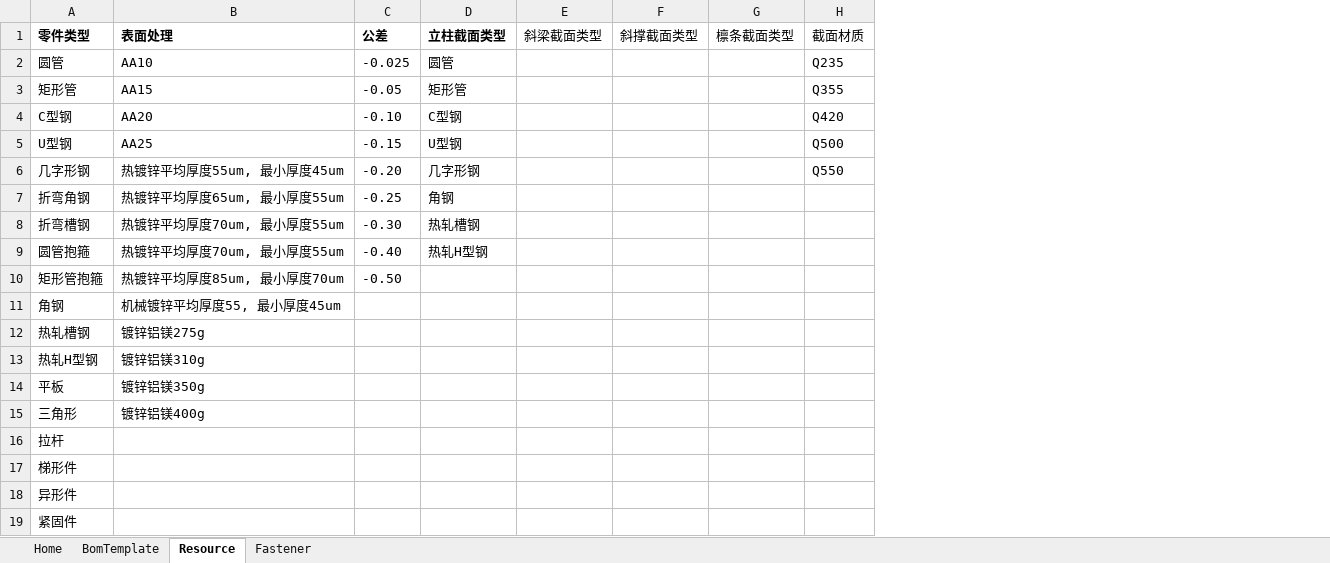
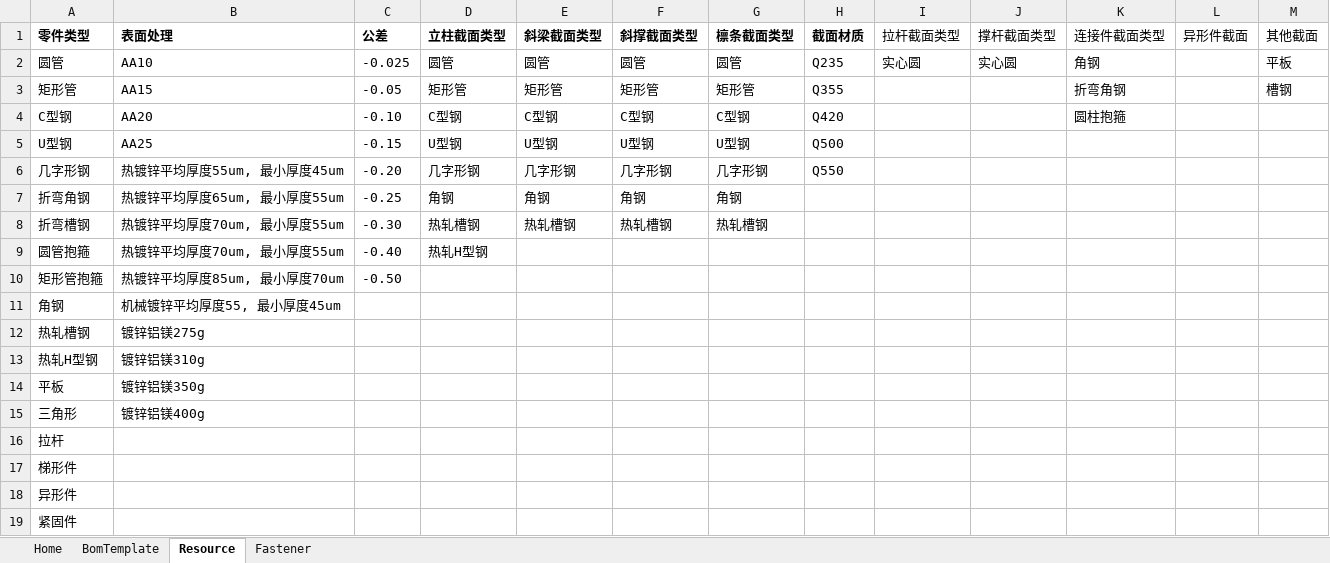
Before and after one commit to MagicGunner/FixBom, an Excel workbook: 固定支架BOM模板_Dev.xlsm, sheet Resource, drawn as a sheet; values as stored, in another font and other column widths than the file's, no borders; the diff names each change by its address in the sheet, - before the commit and + after, or states it on an @@ line.

```diff
--- a/固定支架BOM模板_Dev.xlsm (sheet Resource)
+++ b/固定支架BOM模板_Dev.xlsm (sheet Resource)
+column I (拉杆截面类型), row 2: 实心圆
+column J (撑杆截面类型), row 2: 实心圆
+column K (连接件截面类型), rows 2-4: 角钢 | 折弯角钢 | 圆柱抱箍
+column L (异形件截面), empty
+column M (其他截面), rows 2-3: 平板 | 槽钢
-E1:H1 bold: off
+E1:H1 bold: on
-E2 (斜梁截面类型): (empty)
+E2 (斜梁截面类型): 圆管
-F2 (斜撑截面类型): (empty)
+F2 (斜撑截面类型): 圆管
-G2 (檩条截面类型): (empty)
+G2 (檩条截面类型): 圆管
-E3 (斜梁截面类型): (empty)
+E3 (斜梁截面类型): 矩形管
-F3 (斜撑截面类型): (empty)
+F3 (斜撑截面类型): 矩形管
-G3 (檩条截面类型): (empty)
+G3 (檩条截面类型): 矩形管
-E4 (斜梁截面类型): (empty)
+E4 (斜梁截面类型): C型钢
-F4 (斜撑截面类型): (empty)
+F4 (斜撑截面类型): C型钢
-G4 (檩条截面类型): (empty)
+G4 (檩条截面类型): C型钢
-E5 (斜梁截面类型): (empty)
+E5 (斜梁截面类型): U型钢
-F5 (斜撑截面类型): (empty)
+F5 (斜撑截面类型): U型钢
-G5 (檩条截面类型): (empty)
+G5 (檩条截面类型): U型钢
-E6 (斜梁截面类型): (empty)
+E6 (斜梁截面类型): 几字形钢
-F6 (斜撑截面类型): (empty)
+F6 (斜撑截面类型): 几字形钢
-G6 (檩条截面类型): (empty)
+G6 (檩条截面类型): 几字形钢
-E7 (斜梁截面类型): (empty)
+E7 (斜梁截面类型): 角钢
-F7 (斜撑截面类型): (empty)
+F7 (斜撑截面类型): 角钢
-G7 (檩条截面类型): (empty)
+G7 (檩条截面类型): 角钢
-E8 (斜梁截面类型): (empty)
+E8 (斜梁截面类型): 热轧槽钢
-F8 (斜撑截面类型): (empty)
+F8 (斜撑截面类型): 热轧槽钢
-G8 (檩条截面类型): (empty)
+G8 (檩条截面类型): 热轧槽钢
```
Also changed, not shown: sheet Home, charts or pictures, 10 other files.
